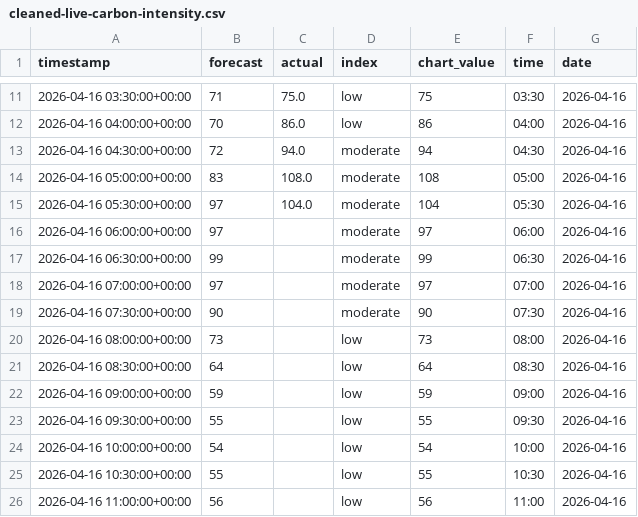
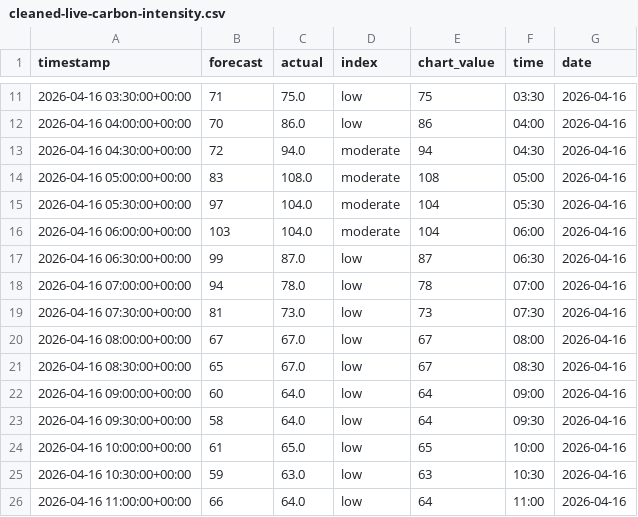
Before and after one commit to olliebranston/the-new-current-site, a CSV file: data/cleaned-live-carbon-intensity.csv, drawn as a sheet; only a part is shown, gaps mark what is left out; the diff covers the shown part only.

```diff
--- a/data/cleaned-live-carbon-intensity.csv
+++ b/data/cleaned-live-carbon-intensity.csv
@@ -15,12 +15,12 @@ timestamp,forecast,actual,index,chart_value,time,date
 2026-04-16 05:30:00+00:00,97,104.0,moderate,104,05:30,2026-04-16
-2026-04-16 06:00:00+00:00,97,,moderate,97,06:00,2026-04-16
-2026-04-16 06:30:00+00:00,99,,moderate,99,06:30,2026-04-16
-2026-04-16 07:00:00+00:00,97,,moderate,97,07:00,2026-04-16
-2026-04-16 07:30:00+00:00,90,,moderate,90,07:30,2026-04-16
-2026-04-16 08:00:00+00:00,73,,low,73,08:00,2026-04-16
-2026-04-16 08:30:00+00:00,64,,low,64,08:30,2026-04-16
-2026-04-16 09:00:00+00:00,59,,low,59,09:00,2026-04-16
-2026-04-16 09:30:00+00:00,55,,low,55,09:30,2026-04-16
-2026-04-16 10:00:00+00:00,54,,low,54,10:00,2026-04-16
-2026-04-16 10:30:00+00:00,55,,low,55,10:30,2026-04-16
-2026-04-16 11:00:00+00:00,56,,low,56,11:00,2026-04-16
+2026-04-16 06:00:00+00:00,103,104.0,moderate,104,06:00,2026-04-16
+2026-04-16 06:30:00+00:00,99,87.0,low,87,06:30,2026-04-16
+2026-04-16 07:00:00+00:00,94,78.0,low,78,07:00,2026-04-16
+2026-04-16 07:30:00+00:00,81,73.0,low,73,07:30,2026-04-16
+2026-04-16 08:00:00+00:00,67,67.0,low,67,08:00,2026-04-16
+2026-04-16 08:30:00+00:00,65,67.0,low,67,08:30,2026-04-16
+2026-04-16 09:00:00+00:00,60,64.0,low,64,09:00,2026-04-16
+2026-04-16 09:30:00+00:00,58,64.0,low,64,09:30,2026-04-16
+2026-04-16 10:00:00+00:00,61,65.0,low,65,10:00,2026-04-16
+2026-04-16 10:30:00+00:00,59,63.0,low,63,10:30,2026-04-16
+2026-04-16 11:00:00+00:00,66,64.0,low,64,11:00,2026-04-16
```
Also changed, not shown: 61 edited cells elsewhere in this file, data/live-carbon-intensity.csv, 2 other files.
